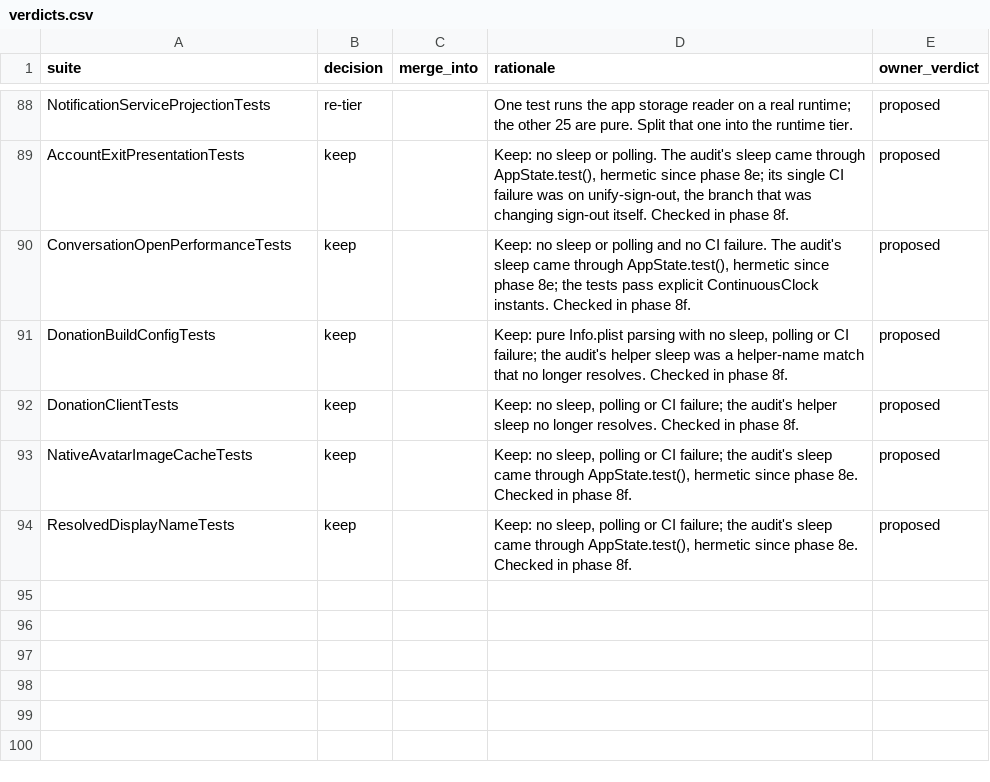
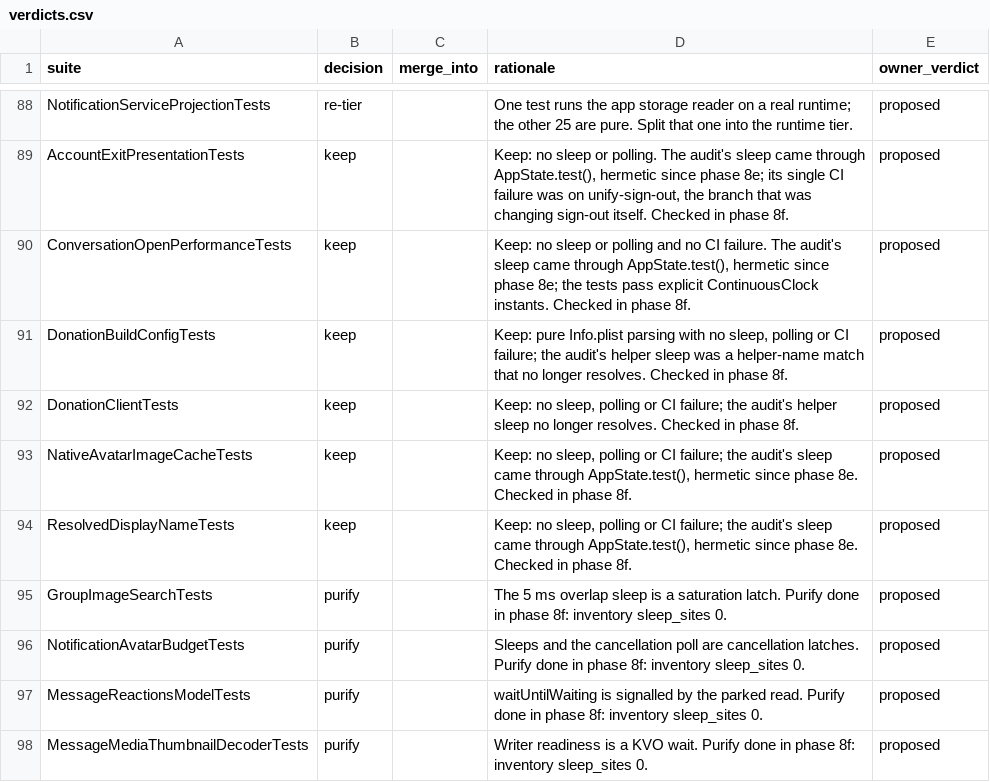
Before and after one commit to marmot-protocol/whitenoise-ios, a CSV file: docs/test-audit/verdicts.csv, drawn as a sheet; only a part is shown, gaps mark what is left out; the diff covers the shown part only; the diff names each change by its address in the sheet, - before the commit and + after, or states it on an @@ line.

```diff
--- a/docs/test-audit/verdicts.csv
+++ b/docs/test-audit/verdicts.csv
+row 95: GroupImageSearchTests | purify |  | The 5 ms overlap sleep is a saturation latch. Purify done in phase 8f: inventory sleep_sites 0. | proposed
+row 96: NotificationAvatarBudgetTests | purify |  | Sleeps and the cancellation poll are cancellation latches. Purify done in phase 8f: inventory sleep_sites 0. | proposed
+row 97: MessageReactionsModelTests | purify |  | waitUntilWaiting is signalled by the parked read. Purify done in phase 8f: inventory sleep_sites 0. | proposed
+row 98: MessageMediaThumbnailDecoderTests | purify |  | Writer readiness is a KVO wait. Purify done in phase 8f: inventory sleep_sites 0. | proposed
```
Also changed, not shown: 4 added rows and 11 edited cells elsewhere in this file, docs/test-audit/ledger.csv, 1 other file.
